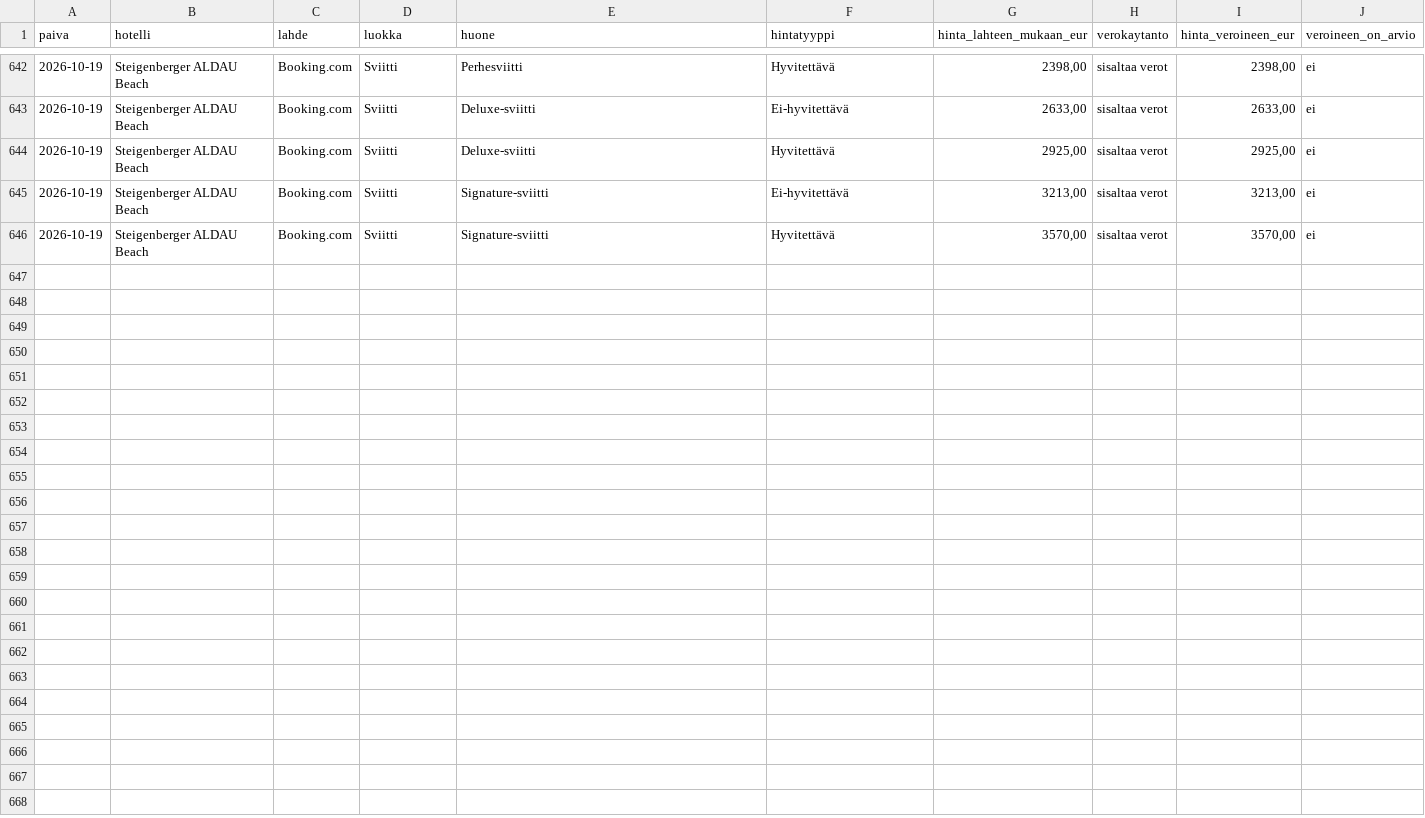
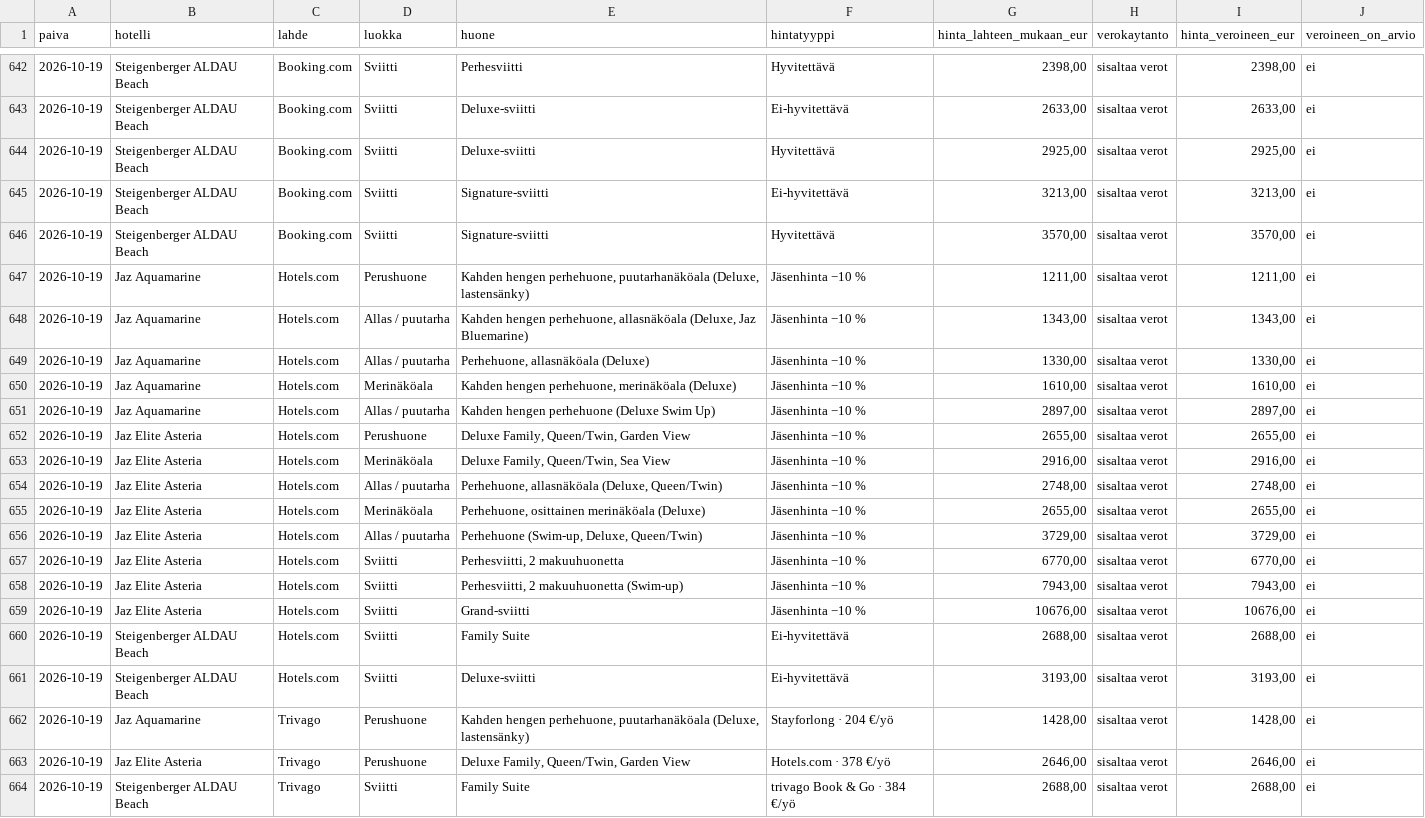
Before and after one commit to AlfredTheThird/Hintavahti, a CSV file: hintahistoria.csv, drawn as a sheet; only a part is shown, gaps mark what is left out; the diff names each change by its address in the sheet, - before the commit and + after, or states it on an @@ line.

Commit message:
Hintavahti 2026-10-19

```diff
--- a/hintahistoria.csv
+++ b/hintahistoria.csv
+row 647: 2026-10-19 | Jaz Aquamarine | Hotels.com | Perushuone | Kahden hengen perhehuone, puutarhanäköala (Deluxe, lastensänky) | Jäsenhinta −10 % | 1211,00 | sisaltaa verot | 1211,00 | ei
+row 648: 2026-10-19 | Jaz Aquamarine | Hotels.com | Allas / puutarha | Kahden hengen perhehuone, allasnäköala (Deluxe, Jaz Bluemarine) | Jäsenhinta −10 % | 1343,00 | sisaltaa verot | 1343,00 | ei
+row 649: 2026-10-19 | Jaz Aquamarine | Hotels.com | Allas / puutarha | Perhehuone, allasnäköala (Deluxe) | Jäsenhinta −10 % | 1330,00 | sisaltaa verot | 1330,00 | ei
+row 650: 2026-10-19 | Jaz Aquamarine | Hotels.com | Merinäköala | Kahden hengen perhehuone, merinäköala (Deluxe) | Jäsenhinta −10 % | 1610,00 | sisaltaa verot | 1610,00 | ei
+row 651: 2026-10-19 | Jaz Aquamarine | Hotels.com | Allas / puutarha | Kahden hengen perhehuone (Deluxe Swim Up) | Jäsenhinta −10 % | 2897,00 | sisaltaa verot | 2897,00 | ei
+row 652: 2026-10-19 | Jaz Elite Asteria | Hotels.com | Perushuone | Deluxe Family, Queen/Twin, Garden View | Jäsenhinta −10 % | 2655,00 | sisaltaa verot | 2655,00 | ei
+row 653: 2026-10-19 | Jaz Elite Asteria | Hotels.com | Merinäköala | Deluxe Family, Queen/Twin, Sea View | Jäsenhinta −10 % | 2916,00 | sisaltaa verot | 2916,00 | ei
+row 654: 2026-10-19 | Jaz Elite Asteria | Hotels.com | Allas / puutarha | Perhehuone, allasnäköala (Deluxe, Queen/Twin) | Jäsenhinta −10 % | 2748,00 | sisaltaa verot | 2748,00 | ei
+row 655: 2026-10-19 | Jaz Elite Asteria | Hotels.com | Merinäköala | Perhehuone, osittainen merinäköala (Deluxe) | Jäsenhinta −10 % | 2655,00 | sisaltaa verot | 2655,00 | ei
+row 656: 2026-10-19 | Jaz Elite Asteria | Hotels.com | Allas / puutarha | Perhehuone (Swim-up, Deluxe, Queen/Twin) | Jäsenhinta −10 % | 3729,00 | sisaltaa verot | 3729,00 | ei
+row 657: 2026-10-19 | Jaz Elite Asteria | Hotels.com | Sviitti | Perhesviitti, 2 makuuhuonetta | Jäsenhinta −10 % | 6770,00 | sisaltaa verot | 6770,00 | ei
+row 658: 2026-10-19 | Jaz Elite Asteria | Hotels.com | Sviitti | Perhesviitti, 2 makuuhuonetta (Swim-up) | Jäsenhinta −10 % | 7943,00 | sisaltaa verot | 7943,00 | ei
+row 659: 2026-10-19 | Jaz Elite Asteria | Hotels.com | Sviitti | Grand-sviitti | Jäsenhinta −10 % | 10676,00 | sisaltaa verot | 10676,00 | ei
+row 660: 2026-10-19 | Steigenberger ALDAU Beach | Hotels.com | Sviitti | Family Suite | Ei-hyvitettävä | 2688,00 | sisaltaa verot | 2688,00 | ei
+row 661: 2026-10-19 | Steigenberger ALDAU Beach | Hotels.com | Sviitti | Deluxe-sviitti | Ei-hyvitettävä | 3193,00 | sisaltaa verot | 3193,00 | ei
+row 662: 2026-10-19 | Jaz Aquamarine | Trivago | Perushuone | Kahden hengen perhehuone, puutarhanäköala (Deluxe, lastensänky) | Stayforlong · 204 €/yö | 1428,00 | sisaltaa verot | 1428,00 | ei
+row 663: 2026-10-19 | Jaz Elite Asteria | Trivago | Perushuone | Deluxe Family, Queen/Twin, Garden View | Hotels.com · 378 €/yö | 2646,00 | sisaltaa verot | 2646,00 | ei
+row 664: 2026-10-19 | Steigenberger ALDAU Beach | Trivago | Sviitti | Family Suite | trivago Book & Go · 384 €/yö | 2688,00 | sisaltaa verot | 2688,00 | ei
```
Also changed, not shown: 1 other file.
